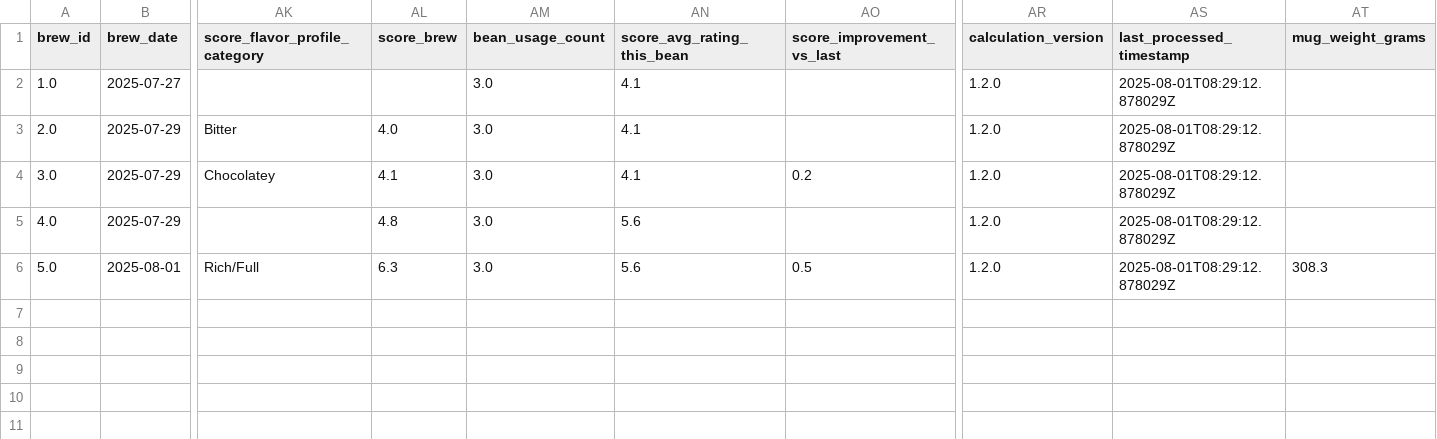
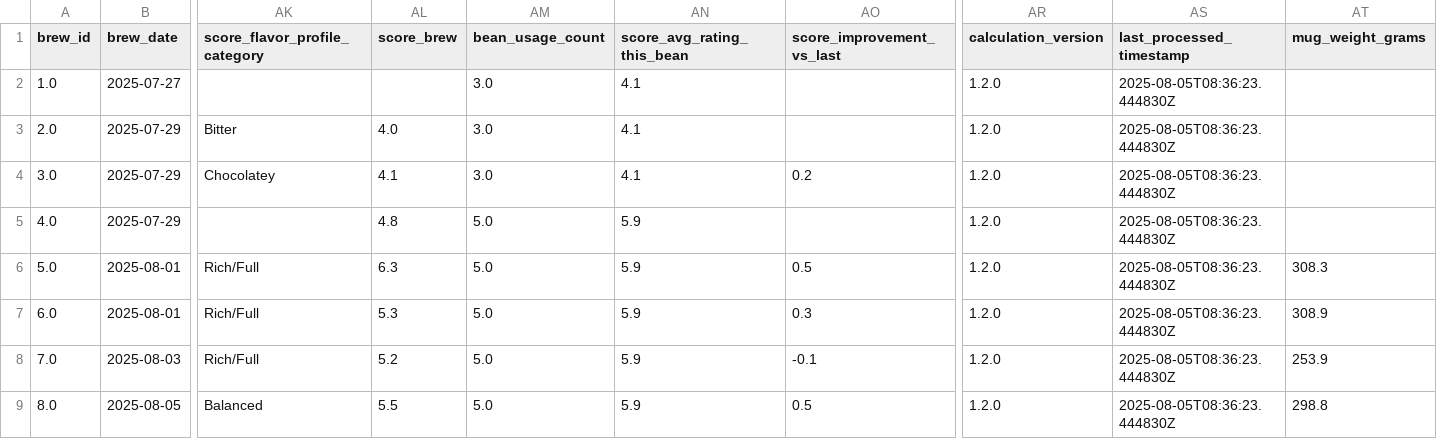
Before and after one commit to tomasjgsn/coffee_db, a CSV file: data/cups_of_coffee.csv, drawn as a sheet; only a part is shown, gaps mark what is left out; rows hold the shown columns only; the diff names each change by its address in the sheet, - before the commit and + after, or states it on an @@ line.

```diff
--- a/data/cups_of_coffee.csv
+++ b/data/cups_of_coffee.csv
-AS2:AS6 (last_processed_timestamp): 2025-08-01T08:29:12.878029Z
+AS2:AS6 (last_processed_timestamp): 2025-08-05T08:36:23.444830Z
-AM5:AM6 (bean_usage_count): 3.0
+AM5:AM6 (bean_usage_count): 5.0
-AN5:AN6 (score_avg_rating_this_bean): 5.6
+AN5:AN6 (score_avg_rating_this_bean): 5.9
+row 7: 6.0 | 2025-08-01 | Rich/Full | 5.3 | 5.0 | 5.9 | 0.3 | 1.2.0 | 2025-08-05T08:36:23.444830Z | 308.9
+row 8: 7.0 | 2025-08-03 | Rich/Full | 5.2 | 5.0 | 5.9 | -0.1 | 1.2.0 | 2025-08-05T08:36:23.444830Z | 253.9
+row 9: 8.0 | 2025-08-05 | Balanced | 5.5 | 5.0 | 5.9 | 0.5 | 1.2.0 | 2025-08-05T08:36:23.444830Z | 298.8
```
Also changed, not shown: 1 other file.
